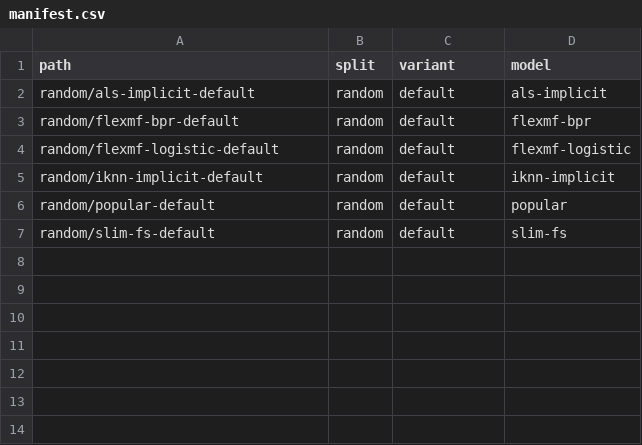
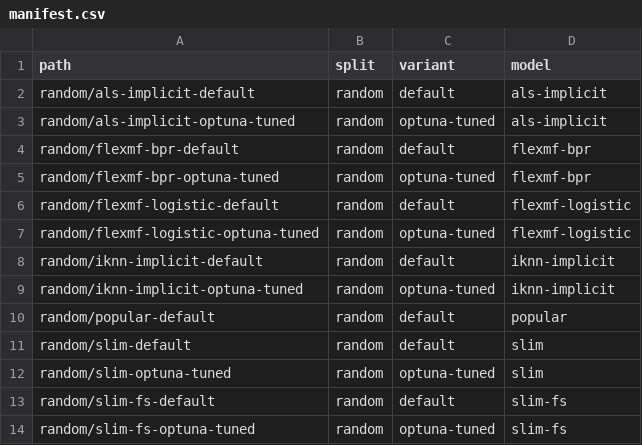
Before and after one commit to lenskit/lenskit-codex, a CSV file: steam/australia/runs/manifest.csv, drawn as a sheet.

Commit message:
add HP tuning to Steam

```diff
--- a/steam/australia/runs/manifest.csv
+++ b/steam/australia/runs/manifest.csv
@@ -2,6 +2,13 @@ path,split,variant,model
 random/als-implicit-default,random,default,als-implicit
+random/als-implicit-optuna-tuned,random,optuna-tuned,als-implicit
 random/flexmf-bpr-default,random,default,flexmf-bpr
+random/flexmf-bpr-optuna-tuned,random,optuna-tuned,flexmf-bpr
 random/flexmf-logistic-default,random,default,flexmf-logistic
+random/flexmf-logistic-optuna-tuned,random,optuna-tuned,flexmf-logistic
 random/iknn-implicit-default,random,default,iknn-implicit
+random/iknn-implicit-optuna-tuned,random,optuna-tuned,iknn-implicit
 random/popular-default,random,default,popular
+random/slim-default,random,default,slim
+random/slim-optuna-tuned,random,optuna-tuned,slim
 random/slim-fs-default,random,default,slim-fs
+random/slim-fs-optuna-tuned,random,optuna-tuned,slim-fs
```
Also changed, not shown: 5 other files.
